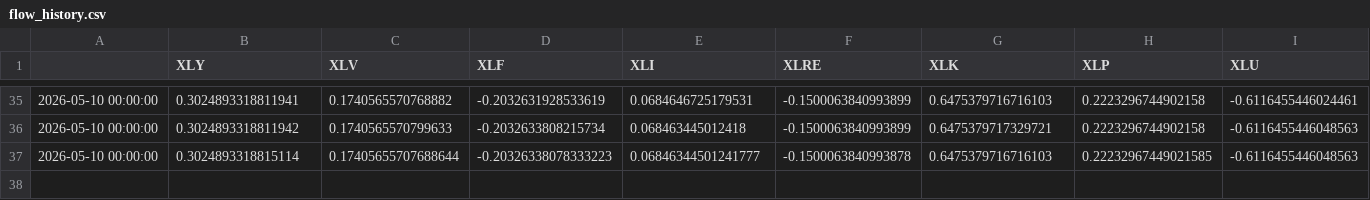
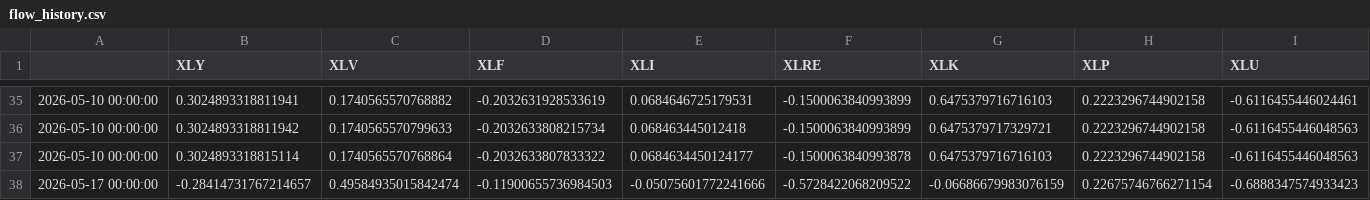
Before and after one commit to bledabladis-png/radar-cazador-silencioso, a CSV file: outputs/flow_history.csv, drawn as a sheet; only a part is shown, gaps mark what is left out; rows hold the shown columns only; the diff names each change by its address in the sheet, - before the commit and + after, or states it on an @@ line.

```diff
--- a/outputs/flow_history.csv
+++ b/outputs/flow_history.csv
-C37 (XLV): 0.17405655707688644
+C37 (XLV): 0.1740565570768864
-D37 (XLF): -0.20326338078333223
+D37 (XLF): -0.2032633807833322
-E37 (XLI): 0.06846344501241777
+E37 (XLI): 0.0684634450124177
-H37 (XLP): 0.22232967449021585
+H37 (XLP): 0.2223296744902158
+row 38: 2026-05-17 00:00:00 | -0.28414731767214657 | 0.49584935015842474 | -0.11900655736984503 | -0.05075601772241666 | -0.5728422068209522 | -0.06686679983076159 | 0.22675746766271154 | -0.6888347574933423
```
Also changed, not shown: data/cftc_history.csv, 3 other files.
